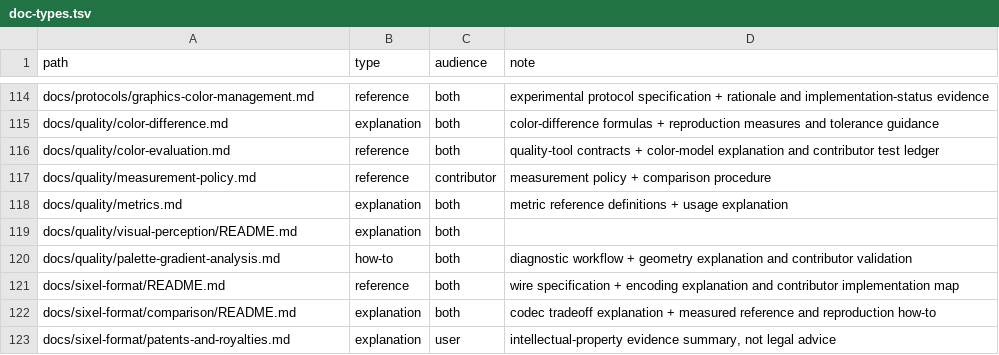
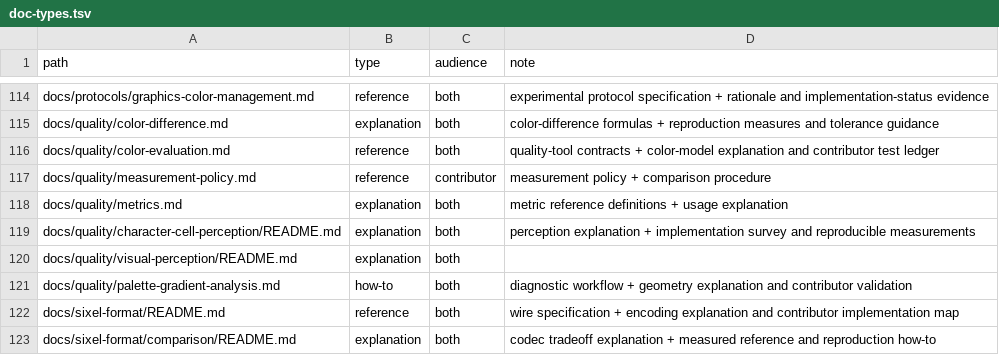
Before and after one commit to saitoha/libsixel, a TSV file: tools/docs/doc-types.tsv, drawn as a sheet; only a part is shown, gaps mark what is left out; the shorter side is filled out with more unchanged rows; the diff names each change by its address in the sheet, - before the commit and + after, or states it on an @@ line.

Commit message:
docs: move character cell perception into its own document

```diff
--- a/tools/docs/doc-types.tsv
+++ b/tools/docs/doc-types.tsv
+row 119: docs/quality/character-cell-perception/README.md | explanation | both | perception explanation + implementation survey and reproducible measurements
```
Also changed, not shown: 15 other files.
